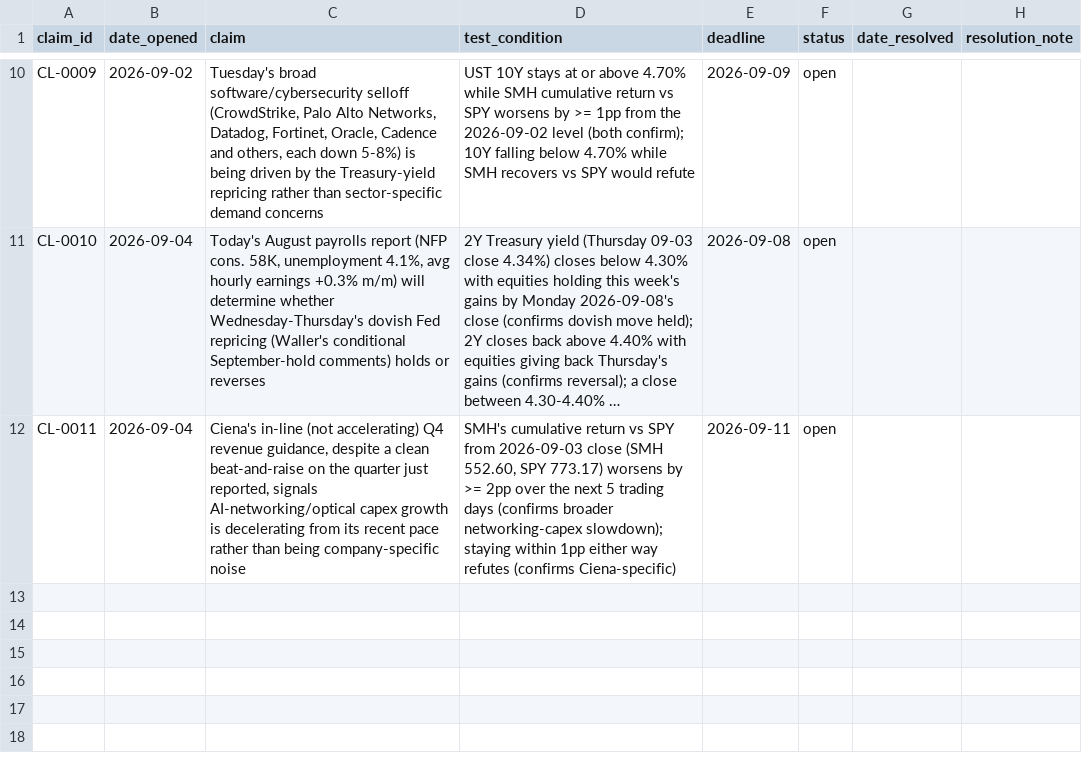
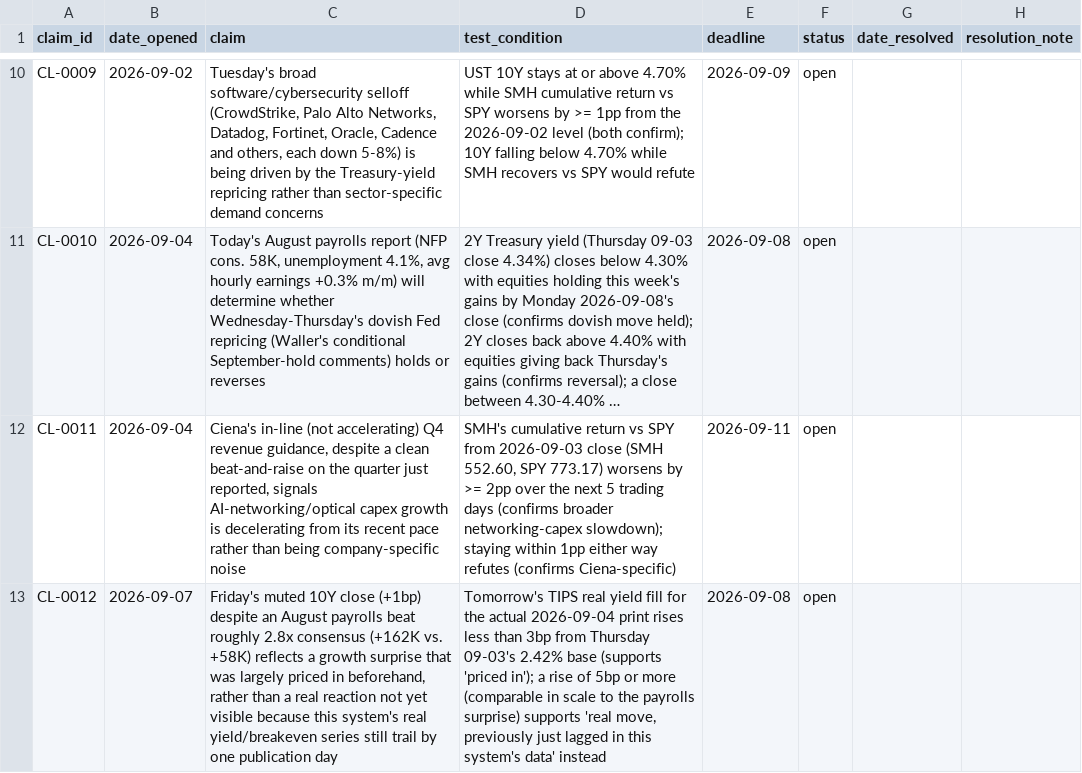
Before and after one commit to srwfj5d2th-droid/morning-macro, a CSV file: data/claims_ledger.csv, drawn as a sheet; only a part is shown, gaps mark what is left out; long unchanged cells end in …; the diff names each change by its address in the sheet, - before the commit and + after, or states it on an @@ line.

```diff
--- a/data/claims_ledger.csv
+++ b/data/claims_ledger.csv
+row 13: CL-0012 | 2026-09-07 | Friday's muted 10Y close (+1bp) despite an August payrolls beat roughly 2.8x consensus (+162K vs. +58K) reflects a growth surprise that was largely priced in beforehand, rather than a real reaction not yet visible because this system's real yield/breakeven series still trail by one publication day | Tomorrow's TIPS real yield fill for the actual 2026-09-04 print rises less than 3bp from Thursday 09-03's 2.42% base (supports 'priced in'); a rise of 5bp or more (comparable in scale to the payrolls surprise) supports 'real move, previously just lagged in this system's data' instead | 2026-09-08 | open
```
Also changed, not shown: data/macro_series.csv, 32 other files.
